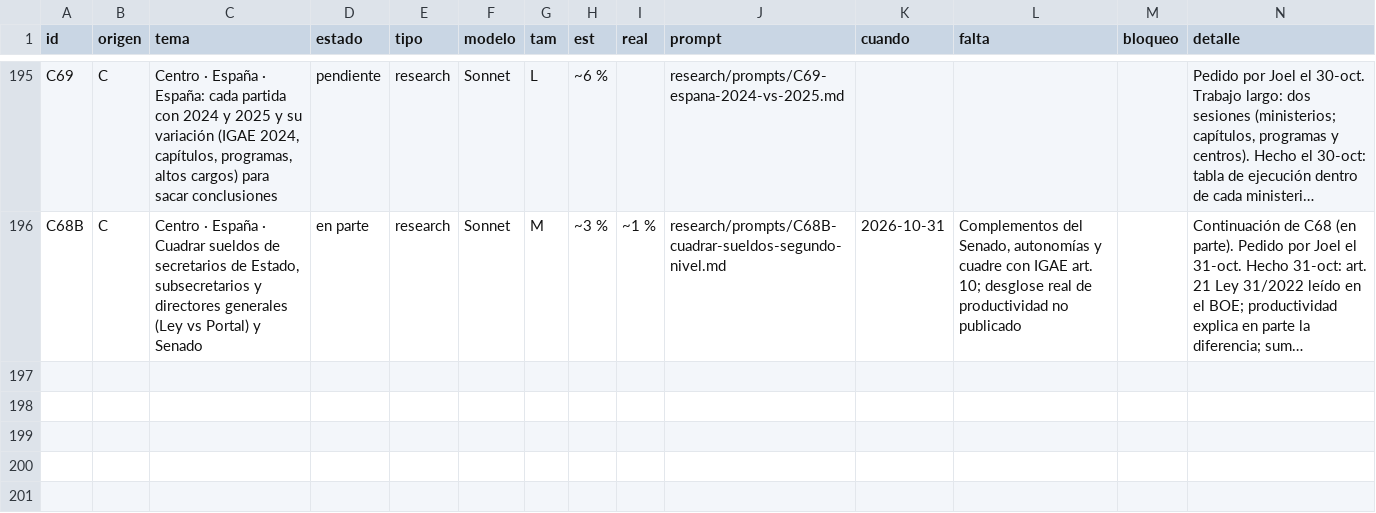
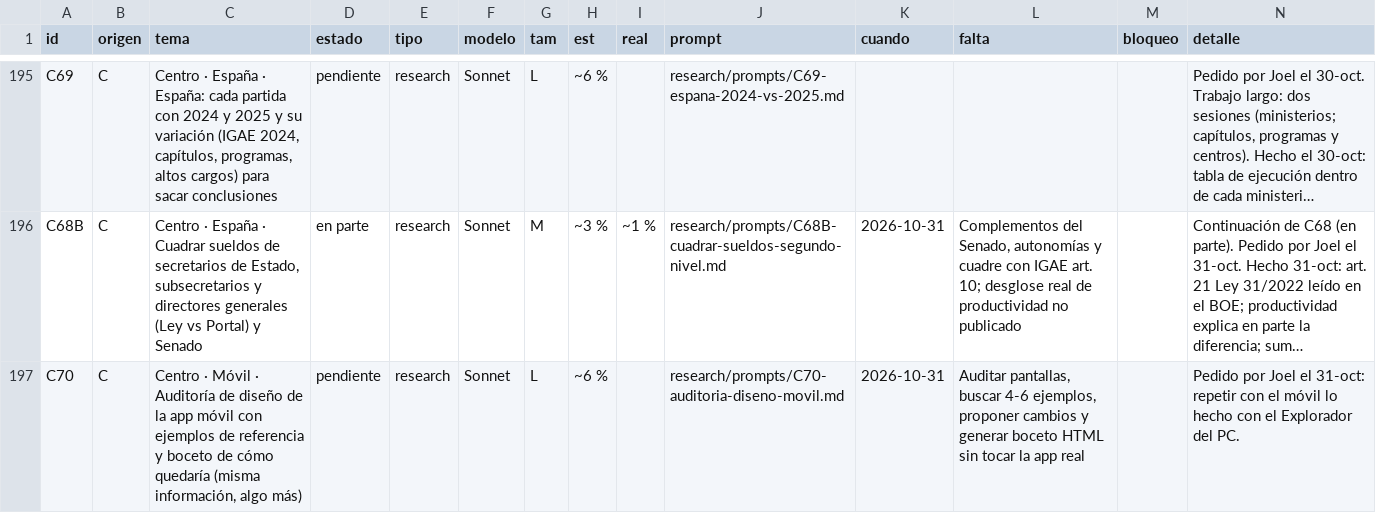
Before and after one commit to joeldragonball-jpg/requirements.txt, a CSV file: research/tareas.csv, drawn as a sheet; only a part is shown, gaps mark what is left out; long unchanged cells end in …; the diff names each change by its address in the sheet, - before the commit and + after, or states it on an @@ line.

```diff
--- a/research/tareas.csv
+++ b/research/tareas.csv
+row 197: C70 | C | Centro · Móvil · Auditoría de diseño de la app móvil con ejemplos de referencia y boceto de cómo quedaría (misma información, algo más) | pendiente | research | Sonnet | L | ~6 % |  | research/prompts/C70-auditoria-diseno-movil.md | 2026-10-31 | Auditar pantallas, buscar 4-6 ejemplos, proponer cambios y generar boceto HTML sin tocar la app real |  | Pedido por Joel el 31-oct: repetir con el móvil lo hecho con el Explorador del PC.
```
Also changed, not shown: 5 other files.
